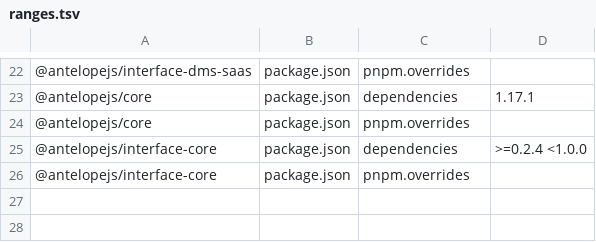
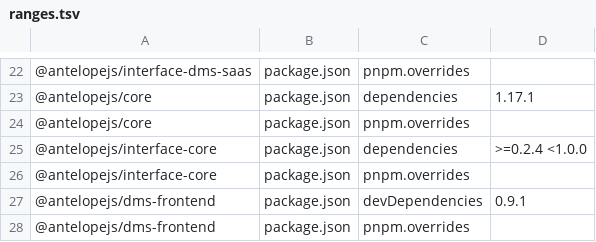
Before and after one commit to AntelopeJS/template-dms-demo, a TSV file: .campaign/tgz/ranges.tsv, drawn as a sheet; only a part is shown, gaps mark what is left out; the diff names each change by its address in the sheet, - before the commit and + after, or states it on an @@ line.

Commit message:
build(deps): move the dms-frontend range to 0.10 and pin the 0.10.0 tarball

```diff
--- a/.campaign/tgz/ranges.tsv
+++ b/.campaign/tgz/ranges.tsv
+row 27: @antelopejs/dms-frontend | package.json | devDependencies | 0.9.1
+row 28: @antelopejs/dms-frontend | package.json | pnpm.overrides
```
Also changed, not shown: 8 other files.
